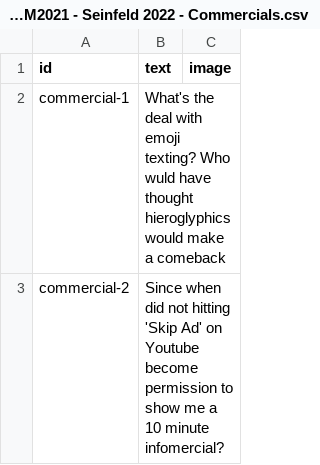
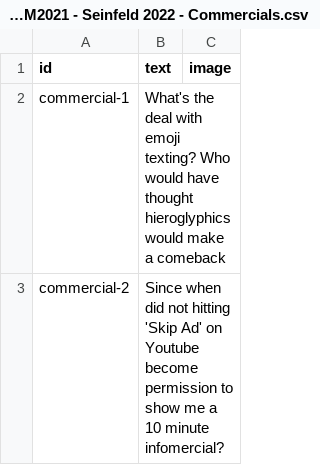
Before and after one commit to bitwit/seinfeld-2022, a CSV file: public/data/TOJAM2021 - Seinfeld 2022 - Commercials.csv, drawn as a sheet.

```diff
--- a/public/data/TOJAM2021 - Seinfeld 2022 - Commercials.csv
+++ b/public/data/TOJAM2021 - Seinfeld 2022 - Commercials.csv
@@ -1,3 +1,3 @@
 id,text,image
-commercial-1,What's the deal with emoji texting? Who wuld have thought hieroglyphics would make a comeback,
+commercial-1,What's the deal with emoji texting? Who would have thought hieroglyphics would make a comeback,
 commercial-2,Since when did not hitting 'Skip Ad' on Youtube become permission to show me a 10 minute infomercial?,
```
Also changed, not shown: public/data/TOJAM2021 - Seinfeld 2022 - EventDialogue.csv, public/data/TOJAM2021 - Seinfeld 2022 - Events.csv, 9 other files.
